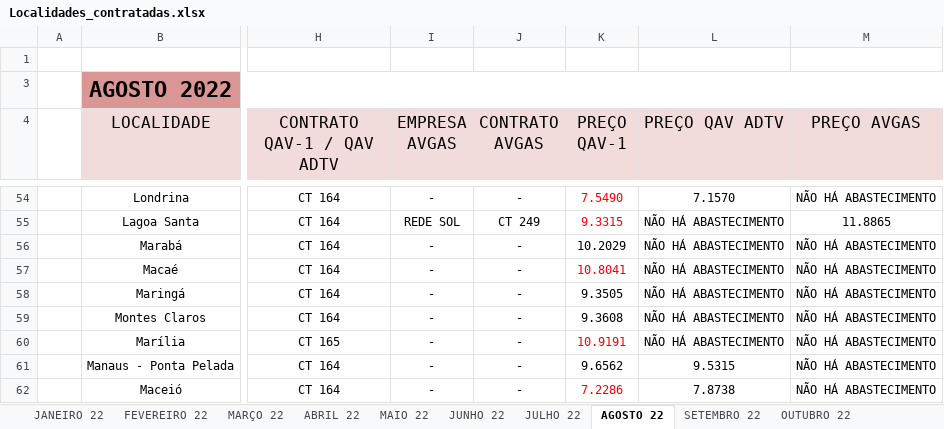
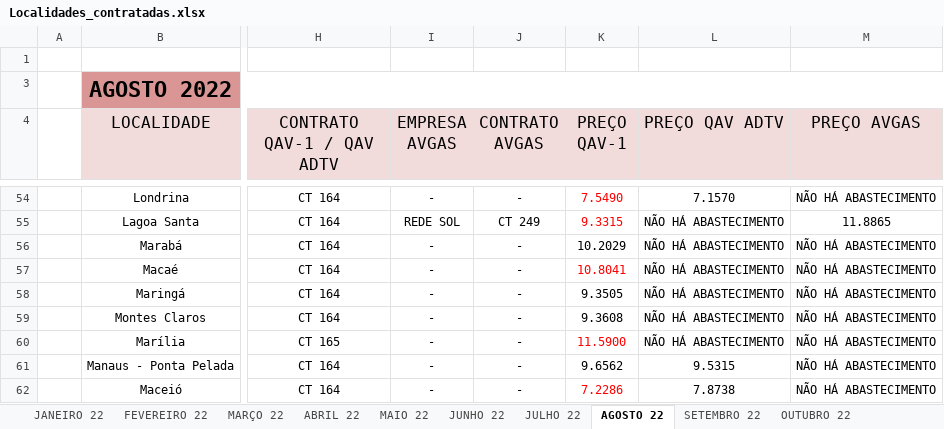
Before and after one commit to thalestmm/Pegasus, an Excel workbook: scripts/data/Localidades_contratadas.xlsx, sheet AGOSTO 22, drawn as a sheet; only a part is shown, gaps mark what is left out; values as stored, in another font and other column widths than the file's, no borders; the diff names each change by its address in the sheet, - before the commit and + after, or states it on an @@ line.

```diff
--- a/scripts/data/Localidades_contratadas.xlsx (sheet AGOSTO 22)
+++ b/scripts/data/Localidades_contratadas.xlsx (sheet AGOSTO 22)
-K60 (PREÇO QAV-1): 10.9191
+K60 (PREÇO QAV-1): 11.5900
```
Also changed, not shown: sheet NOVEMBRO 22, sheet JULHO 22, sheet SETEMBRO 22, sheet OUTUBRO 22, other sheet tabs, 3 other files.
